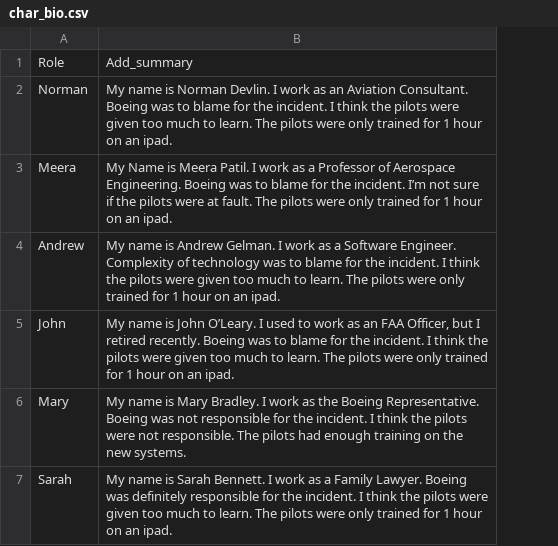
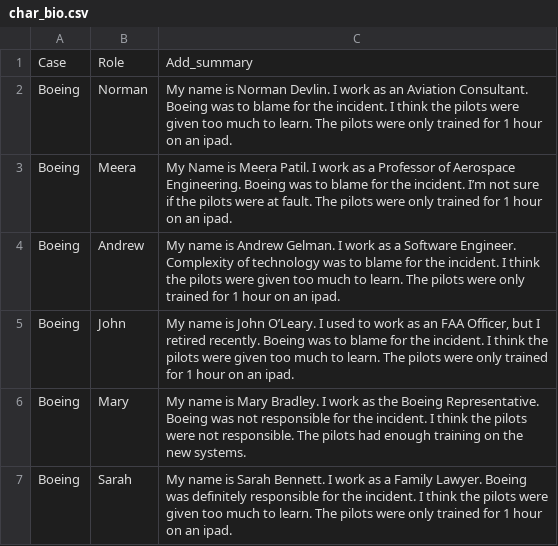
Before and after one commit to ashhingle/ashhingle.github.io, a CSV file: docs/data/char_bio.csv, drawn as a sheet; the diff names each change by its address in the sheet, - before the commit and + after, or states it on an @@ line.

```diff
--- a/docs/data/char_bio.csv
+++ b/docs/data/char_bio.csv
+column A, rows 1-7: Case | Boeing | Boeing | Boeing | Boeing | Boeing | Boeing
```
Also changed, not shown: docs/data/questions_answers.csv.
